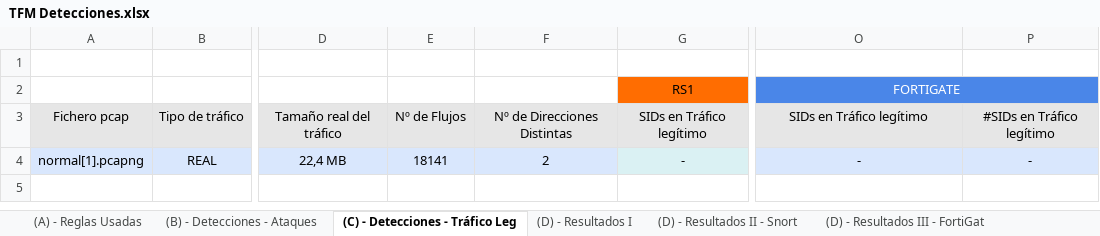
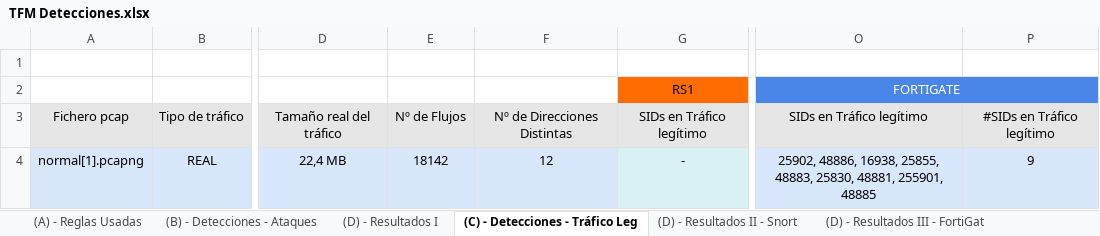
Before and after one commit to GermanBlas/IDS-ICS-TFM, an Excel workbook: Documentos TFM/TFM Detecciones.xlsx, sheet (C) - Detecciones - Tráfico Leg, drawn as a sheet; only a part is shown, gaps mark what is left out; values as stored, in another font and other column widths than the file's, no borders; the diff names each change by its address in the sheet, - before the commit and + after, or states it on an @@ line.

```diff
--- a/Documentos TFM/TFM Detecciones.xlsx (sheet (C) - Detecciones - Tráfico Leg)
+++ b/Documentos TFM/TFM Detecciones.xlsx (sheet (C) - Detecciones - Tráfico Leg)
@@ sheet tab order changed: (A) - Reglas Usadas | (B) - Detecciones - Ataques | (D) - Resultados I | (C) - Detecciones - Tráfico Leg | (D) - Resultados II - Snort | (D) - Resultados III - FortiGat @@
-E4: 18141
+E4: 18142
-F4: 2
+F4: 12
-O4: -
+O4: 25902, 48886, 16938, 25855, 48883, 25830, 48881, 255901, 48885
-P4: -
+P4: 9
```
Also changed, not shown: sheet (D) - Resultados II - Snort, sheet (D) - Resultados I, sheet (D) - Resultados III - FortiGat, sheet (B) - Detecciones - Ataques, sheet (E) - Referencias, sheet (A) - Reglas Usadas, formulas that keep their value, charts or pictures, 21 other files.
